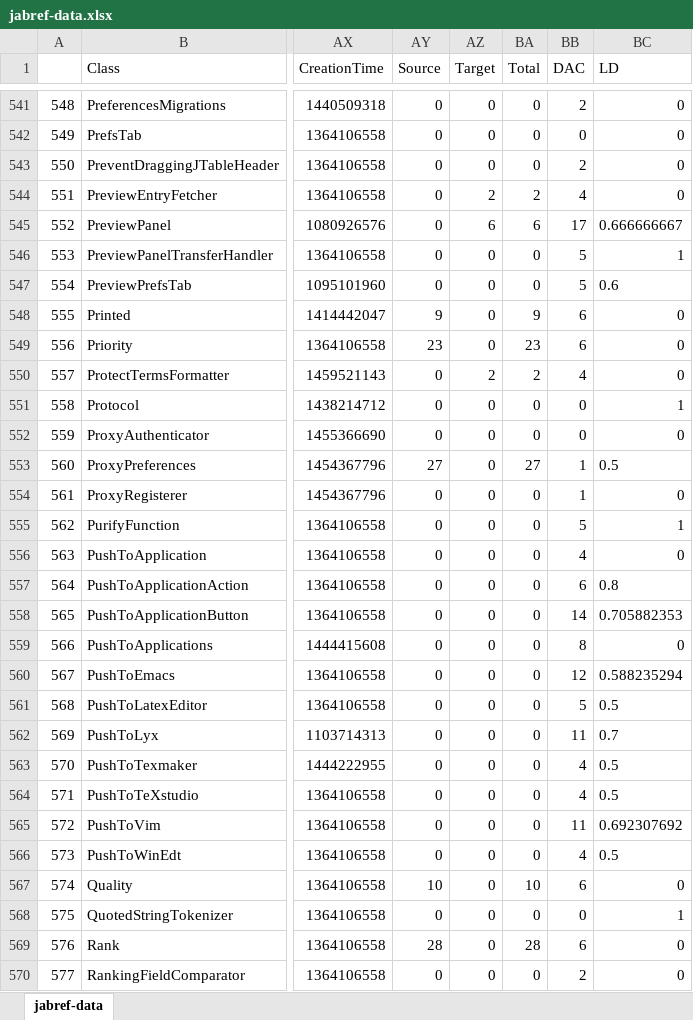
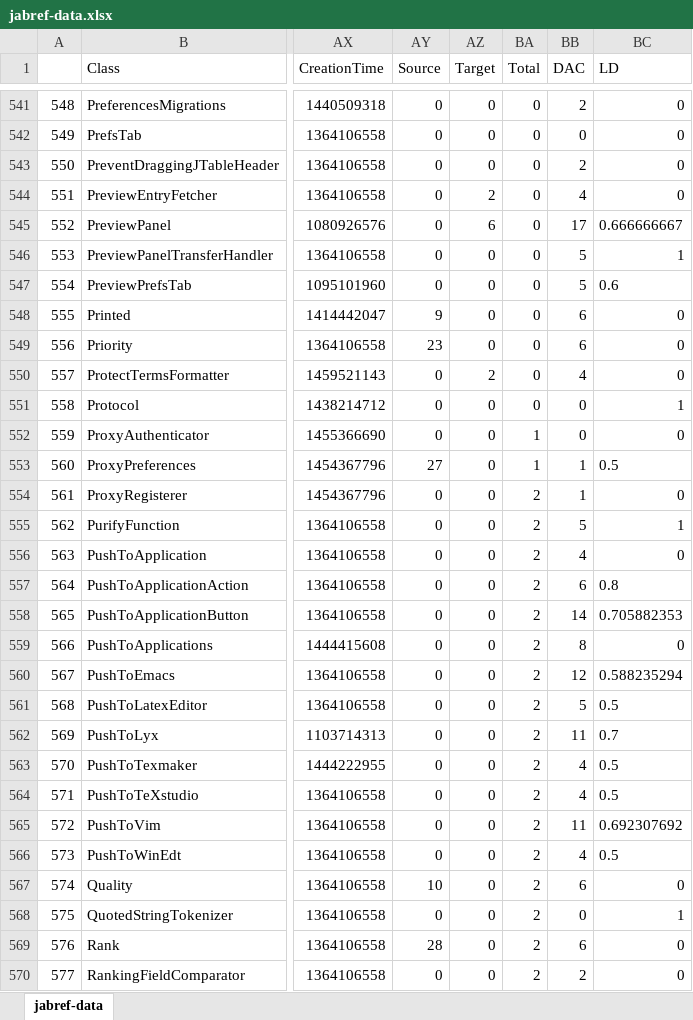
Before and after one commit to l-schulte/cdbs_hist_kau, an Excel workbook: apps/data-dashboard/jabref-data.xlsx, sheet jabref-data, drawn as a sheet; only a part is shown, gaps mark what is left out; values as stored, in another font and other column widths than the file's, no borders; the diff covers the shown part only; the diff names each change by its address in the sheet, - before the commit and + after, or states it on an @@ line.

```diff
--- a/apps/data-dashboard/jabref-data.xlsx (sheet jabref-data)
+++ b/apps/data-dashboard/jabref-data.xlsx (sheet jabref-data)
-BA544 (Total): 2
+BA544 (Total): 0
-BA545 (Total): 6
+BA545 (Total): 0
-BA548 (Total): 9
+BA548 (Total): 0
-BA549 (Total): 23
+BA549 (Total): 0
-BA550 (Total): 2
+BA550 (Total): 0
-BA552 (Total): 0
+BA552 (Total): 1
-BA553 (Total): 27
+BA553 (Total): 1
-BA554:BA566 (Total): 0
+BA554:BA566 (Total): 2
-BA567 (Total): 10
+BA567 (Total): 2
-BA568 (Total): 0
+BA568 (Total): 2
-BA569 (Total): 28
+BA569 (Total): 2
-BA570 (Total): 0
+BA570 (Total): 2
```
Also changed, not shown: 297 edited cells elsewhere in this sheet, 4 other files.
